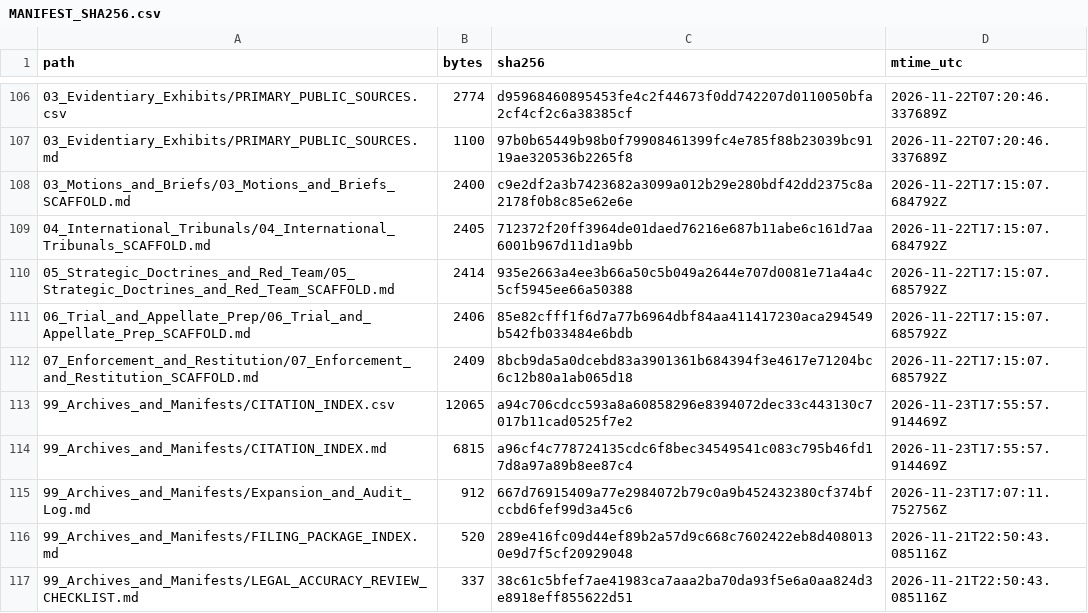
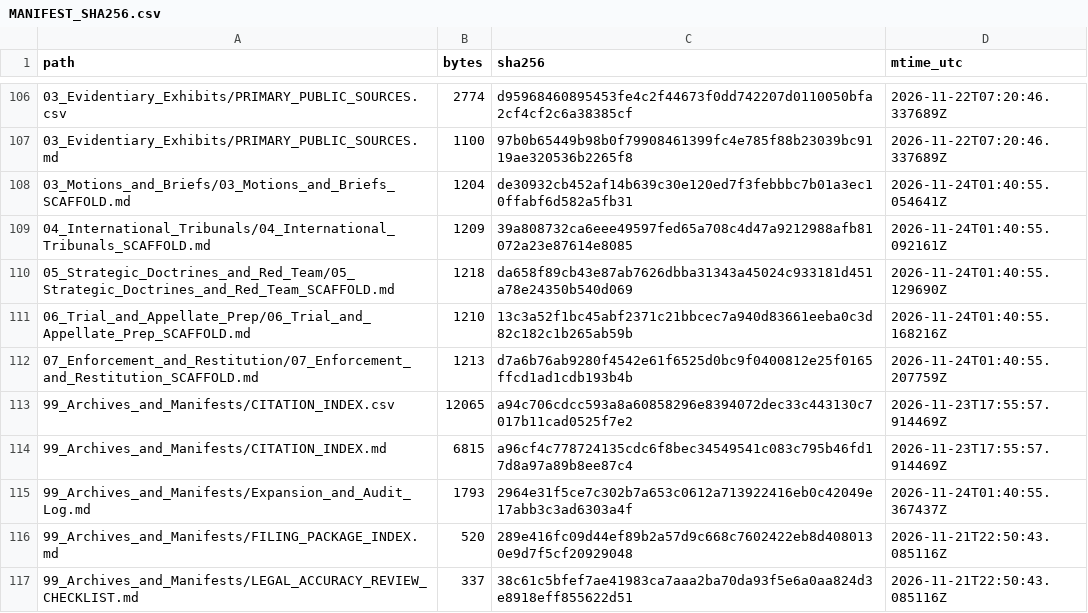
Before and after one commit to GlobalRestitutionAlliance/turtle-island-us-ca-guidiville-rancheria-of-california-master-litigation, a CSV file: 99_Archives_and_Manifests/MANIFEST_SHA256.csv, drawn as a sheet; only a part is shown, gaps mark what is left out; the diff covers the shown part only.

Commit message:
REVERTED DUE TO UNPROMPTED MASS J3WFICATED DATA CORRUPTION BY COMPROMISED BIASED LLM/ARTIFICIAL INTELLIGENCE MODELS

```diff
--- a/99_Archives_and_Manifests/MANIFEST_SHA256.csv
+++ b/99_Archives_and_Manifests/MANIFEST_SHA256.csv
@@ -107,10 +107,10 @@ path,bytes,sha256,mtime_utc
 03_Evidentiary_Exhibits/PRIMARY_PUBLIC_SOURCES.md,1100,97b0b65449b98b0f79908461399fc4e785f88b23039bc9119ae320536b2265f8,2026-11-22T07:20:46.337689Z
-03_Motions_and_Briefs/03_Motions_and_Briefs_SCAFFOLD.md,2400,c9e2df2a3b7423682a3099a012b29e280bdf42dd2375c8a2178f0b8c85e62e6e,2026-11-22T17:15:07.684792Z
-04_International_Tribunals/04_International_Tribunals_SCAFFOLD.md,2405,712372f20ff3964de01daed76216e687b11abe6c161d7aa6001b967d11d1a9bb,2026-11-22T17:15:07.684792Z
-05_Strategic_Doctrines_and_Red_Team/05_Strategic_Doctrines_and_Red_Team_SCAFFOLD.md,2414,935e2663a4ee3b66a50c5b049a2644e707d0081e71a4a4c5cf5945ee66a50388,2026-11-22T17:15:07.685792Z
-06_Trial_and_Appellate_Prep/06_Trial_and_Appellate_Prep_SCAFFOLD.md,2406,85e82cfff1f6d7a77b6964dbf84aa411417230aca294549b542fb033484e6bdb,2026-11-22T17:15:07.685792Z
-07_Enforcement_and_Restitution/07_Enforcement_and_Restitution_SCAFFOLD.md,2409,8bcb9da5a0dcebd83a3901361b684394f3e4617e71204bc6c12b80a1ab065d18,2026-11-22T17:15:07.685792Z
+03_Motions_and_Briefs/03_Motions_and_Briefs_SCAFFOLD.md,1204,de30932cb452af14b639c30e120ed7f3febbbc7b01a3ec10ffabf6d582a5fb31,2026-11-24T01:40:55.054641Z
+04_International_Tribunals/04_International_Tribunals_SCAFFOLD.md,1209,39a808732ca6eee49597fed65a708c4d47a9212988afb81072a23e87614e8085,2026-11-24T01:40:55.092161Z
+05_Strategic_Doctrines_and_Red_Team/05_Strategic_Doctrines_and_Red_Team_SCAFFOLD.md,1218,da658f89cb43e87ab7626dbba31343a45024c933181d451a78e24350b540d069,2026-11-24T01:40:55.129690Z
+06_Trial_and_Appellate_Prep/06_Trial_and_Appellate_Prep_SCAFFOLD.md,1210,13c3a52f1bc45abf2371c21bbcec7a940d83661eeba0c3d82c182c1b265ab59b,2026-11-24T01:40:55.168216Z
+07_Enforcement_and_Restitution/07_Enforcement_and_Restitution_SCAFFOLD.md,1213,d7a6b76ab9280f4542e61f6525d0bc9f0400812e25f0165ffcd1ad1cdb193b4b,2026-11-24T01:40:55.207759Z
 99_Archives_and_Manifests/CITATION_INDEX.csv,12065,a94c706cdcc593a8a60858296e8394072dec33c443130c7017b11cad0525f7e2,2026-11-23T17:55:57.914469Z
 99_Archives_and_Manifests/CITATION_INDEX.md,6815,a96cf4c778724135cdc6f8bec34549541c083c795b46fd17d8a97a89b8ee87c4,2026-11-23T17:55:57.914469Z
-99_Archives_and_Manifests/Expansion_and_Audit_Log.md,912,667d76915409a77e2984072b79c0a9b452432380cf374bfccbd6fef99d3a45c6,2026-11-23T17:07:11.752756Z
+99_Archives_and_Manifests/Expansion_and_Audit_Log.md,1793,2964e31f5ce7c302b7a653c0612a713922416eb0c42049e17abb3c3ad6303a4f,2026-11-24T01:40:55.367437Z
 99_Archives_and_Manifests/FILING_PACKAGE_INDEX.md,520,289e416fc09d44ef89b2a57d9c668c7602422eb8d4080130e9d7f5cf20929048,2026-11-21T22:50:43.085116Z
```
Also changed, not shown: 92 edited cells elsewhere in this file, 37 other files.
